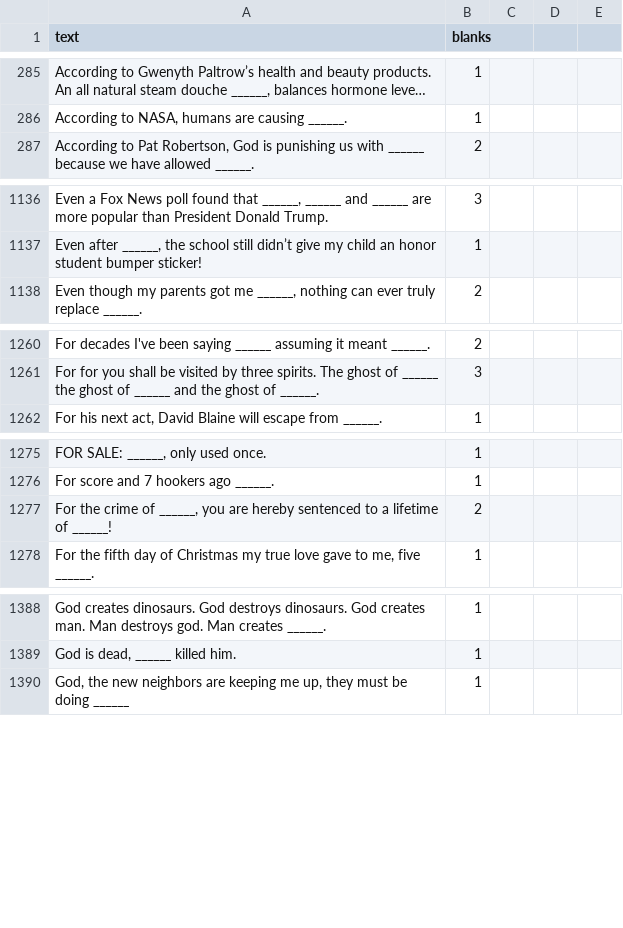
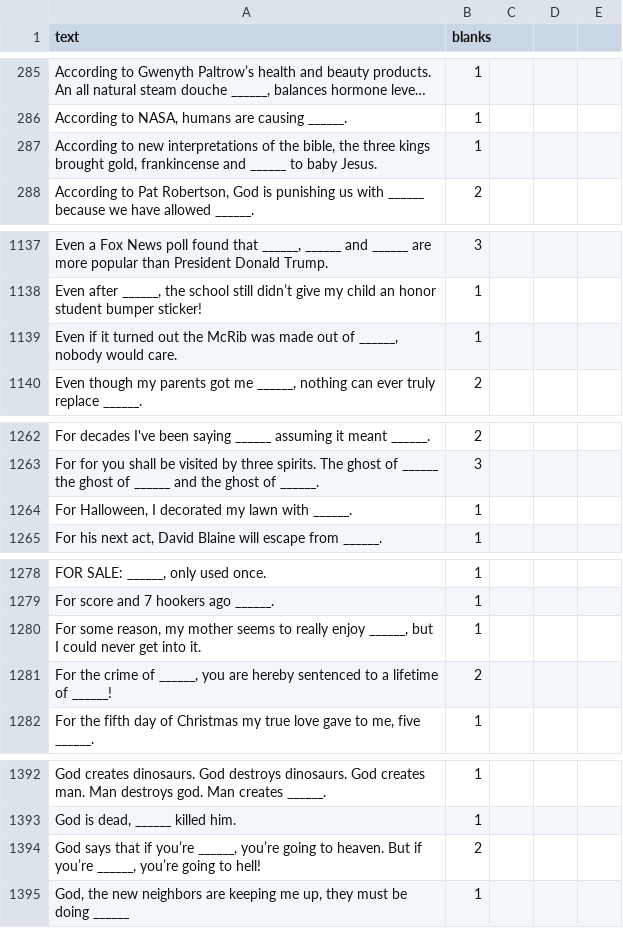
Before and after one commit to amdewstow/CAHIdeas, a CSV file: _r_cahideas__cards_black_.csv, drawn as a sheet; only a part is shown, gaps mark what is left out; long unchanged cells end in …; the diff covers the shown part only; the diff names each change by its address in the sheet, - before the commit and + after, or states it on an @@ line.

```diff
--- a/_r_cahideas__cards_black_.csv
+++ b/_r_cahideas__cards_black_.csv
+row 287: According to new interpretations of the bible, the three kings brought gold, frankincense and ______ to baby Jesus. | 1
+row 1139: Even if it turned out the McRib was made out of ______, nobody would care. | 1
+row 1264: For Halloween, I decorated my lawn with ______. | 1
+row 1280: For some reason, my mother seems to really enjoy ______, but I could never get into it. | 1
+row 1394: God says that if you’re ______, you’re going to heaven. But if you’re ______, you’re going to hell! | 2
```
Also changed, not shown: 21 added rows elsewhere in this file, _r_cahideas__cards_white_.csv, _u_Reedstilt_cards_black_.csv, 9 other files.
